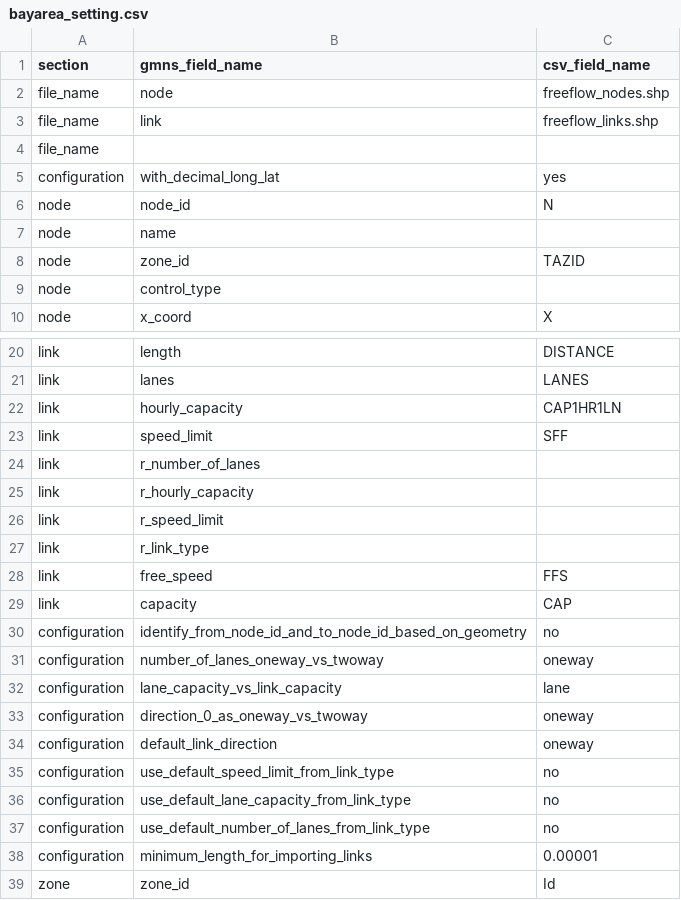
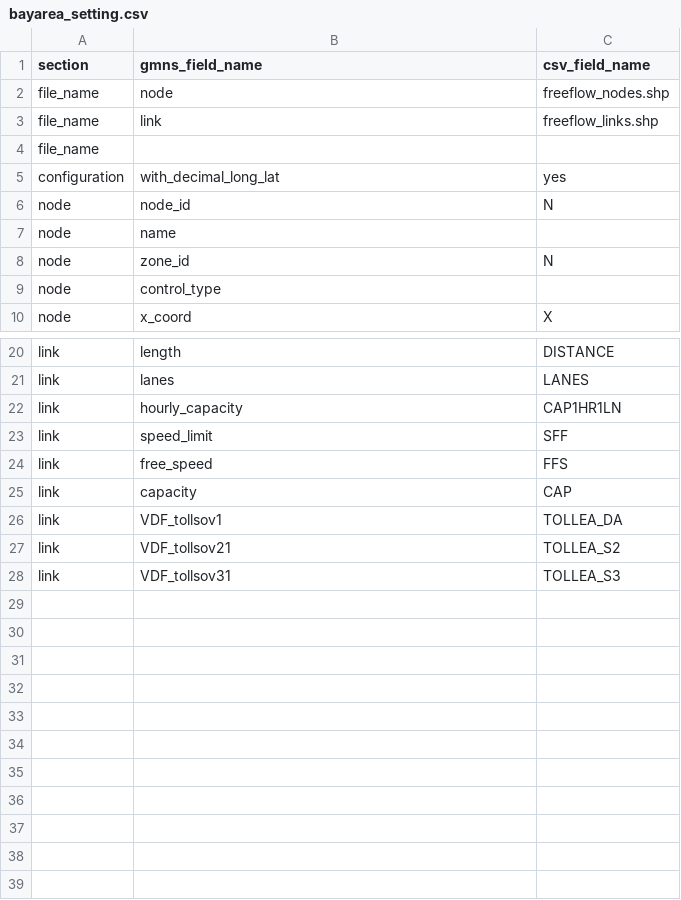
Before and after one commit to yuxl7/Shp2gmns, a CSV file: test_bayarea/settings/bayarea_setting.csv, drawn as a sheet; only a part is shown, gaps mark what is left out.

```diff
--- a/test_bayarea/settings/bayarea_setting.csv
+++ b/test_bayarea/settings/bayarea_setting.csv
@@ -7,3 +7,3 @@ node,node_id,N
 node,name,
-node,zone_id,TAZID
+node,zone_id,N
 node,control_type,
@@ -23,17 +23,6 @@ link,hourly_capacity,CAP1HR1LN
 link,speed_limit,SFF
-link,r_number_of_lanes,
-link,r_hourly_capacity,
-link,r_speed_limit,
-link,r_link_type,
 link,free_speed,FFS
 link,capacity,CAP
-configuration,identify_from_node_id_and_to_node_id_based_on_geometry,no
-configuration,number_of_lanes_oneway_vs_twoway,oneway
-configuration,lane_capacity_vs_link_capacity,lane
-configuration,direction_0_as_oneway_vs_twoway,oneway
-configuration,default_link_direction,oneway
-configuration,use_default_speed_limit_from_link_type,no
-configuration,use_default_lane_capacity_from_link_type,no
-configuration,use_default_number_of_lanes_from_link_type,no
-configuration,minimum_length_for_importing_links,0.00001
-zone,zone_id,Id
+link,VDF_tollsov1,TOLLEA_DA
+link,VDF_tollsov21,TOLLEA_S2
+link,VDF_tollsov31,TOLLEA_S3
```
Also changed, not shown: 4 other files.
